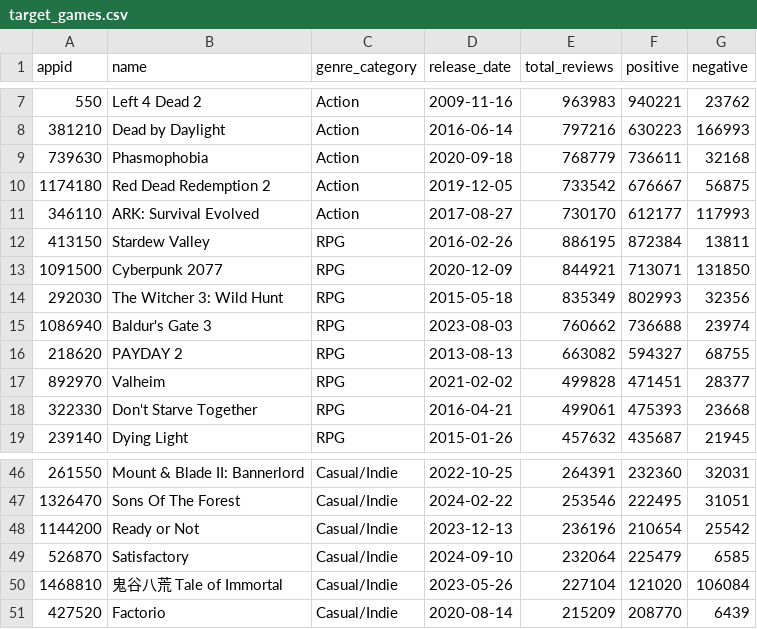
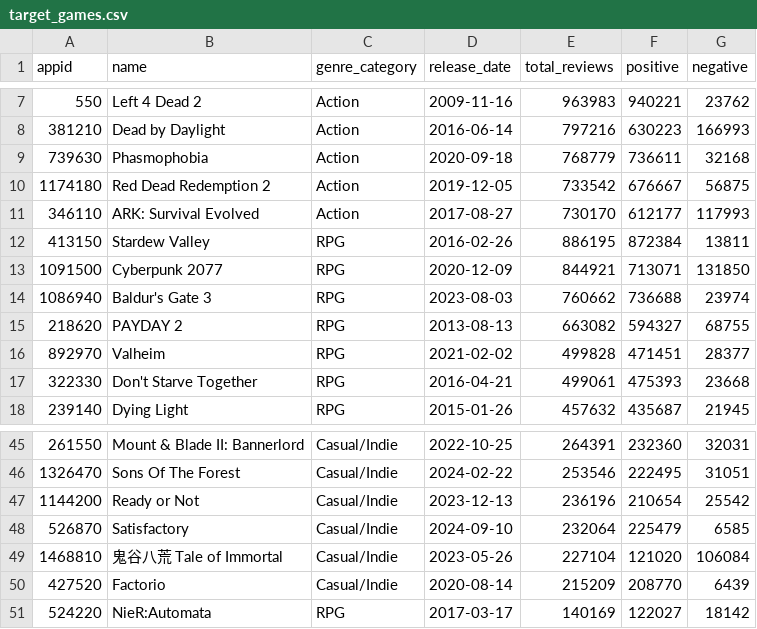
Before and after one commit to LEE-SEUNG-YEOB/steam_discount_analysis, a CSV file: data/target_games.csv, drawn as a sheet; only a part is shown, gaps mark what is left out.

```diff
--- a/data/target_games.csv
+++ b/data/target_games.csv
@@ -13,3 +13,2 @@
 1091500,Cyberpunk 2077,RPG,2020-12-09,844921,713071,131850
-292030,The Witcher 3: Wild Hunt,RPG,2015-05-18,835349,802993,32356
 1086940,Baldur's Gate 3,RPG,2023-08-03,760662,736688,23974
@@ -51 +50,2 @@
 427520,Factorio,Casual/Indie,2020-08-14,215209,208770,6439
+524220,NieR:Automata,RPG,2017-03-17,140169,122027,18142
```
Also changed, not shown: 1 other file.
